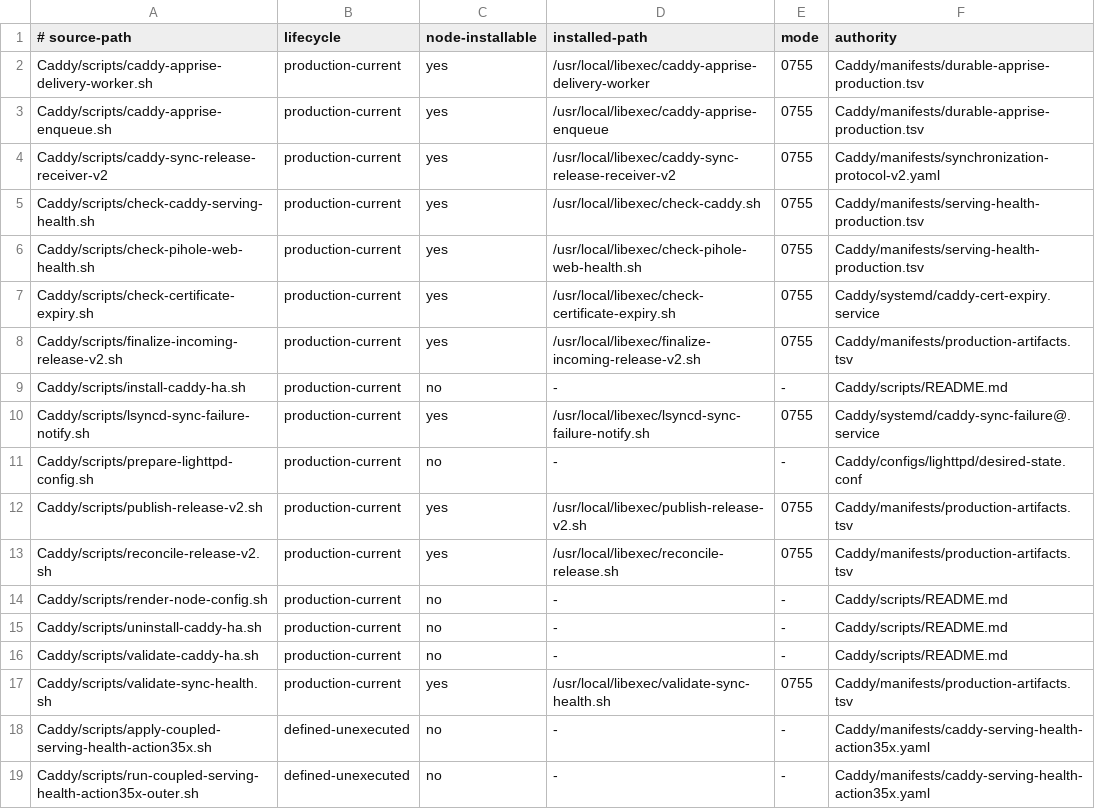
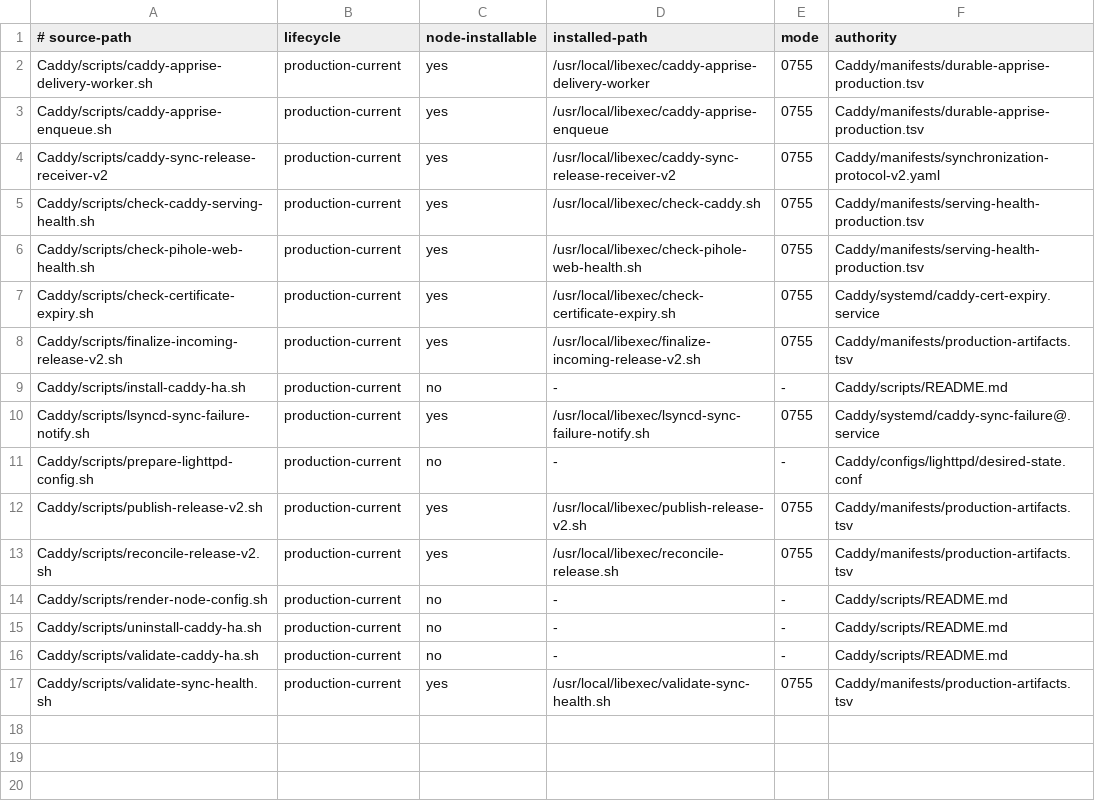
Before and after one commit to Racerx323/homelab-server-configs, a TSV file: Caddy/manifests/script-lifecycle.tsv, drawn as a sheet.

Commit message:
clean archived Caddy Action 35x machinery

```diff
--- a/Caddy/manifests/script-lifecycle.tsv
+++ b/Caddy/manifests/script-lifecycle.tsv
@@ -17,3 +17 @@ Caddy/scripts/validate-caddy-ha.sh	production-current	no	-	-	Caddy/scripts/READM
 Caddy/scripts/validate-sync-health.sh	production-current	yes	/usr/local/libexec/validate-sync-health.sh	0755	Caddy/manifests/production-artifacts.tsv
-Caddy/scripts/apply-coupled-serving-health-action35x.sh	defined-unexecuted	no	-	-	Caddy/manifests/caddy-serving-health-action35x.yaml
-Caddy/scripts/run-coupled-serving-health-action35x-outer.sh	defined-unexecuted	no	-	-	Caddy/manifests/caddy-serving-health-action35x.yaml
```
Also changed, not shown: Caddy/manifests/manifest-lifecycle.tsv, deployment-streams.tsv, 5 other files.
